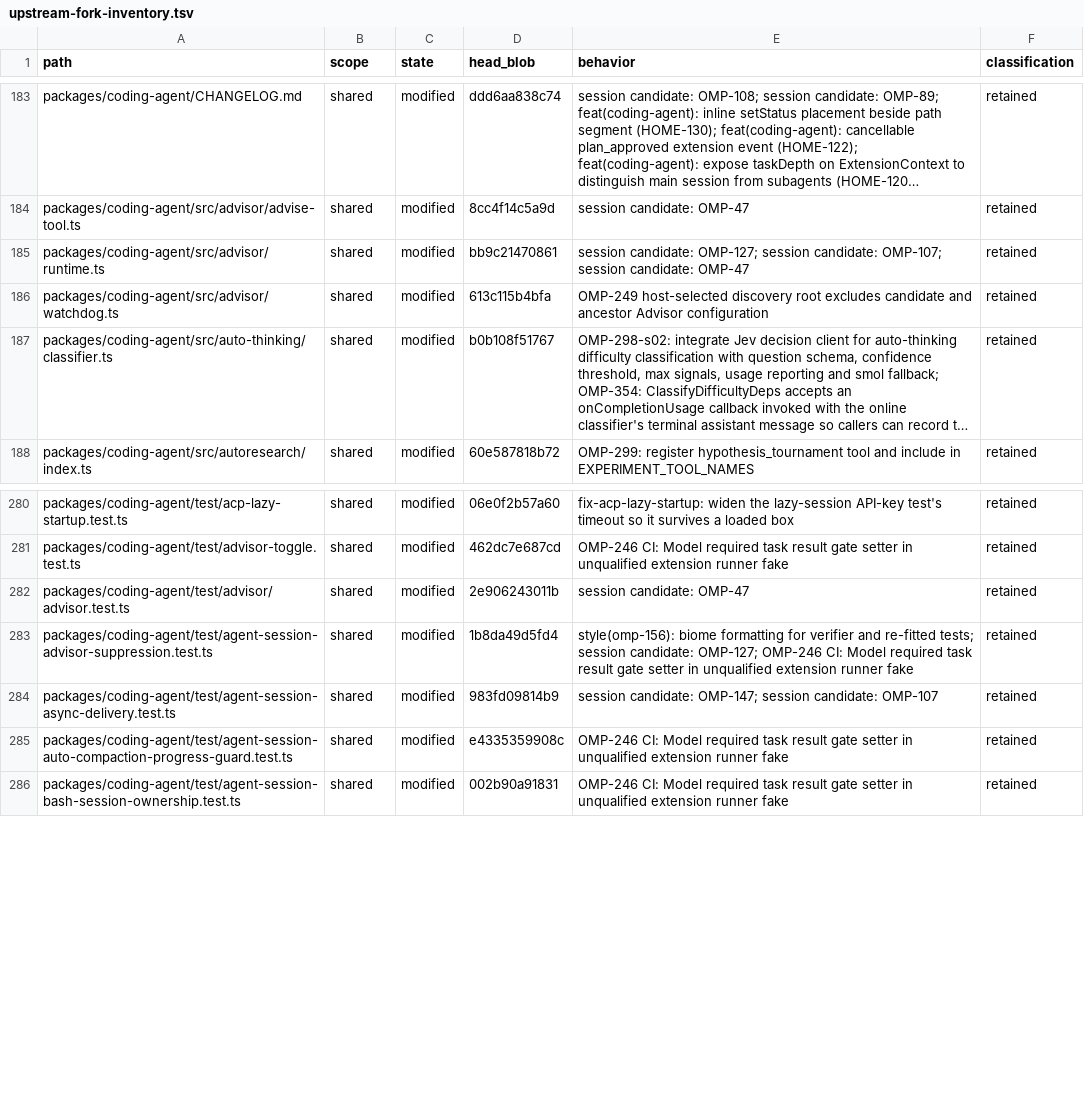
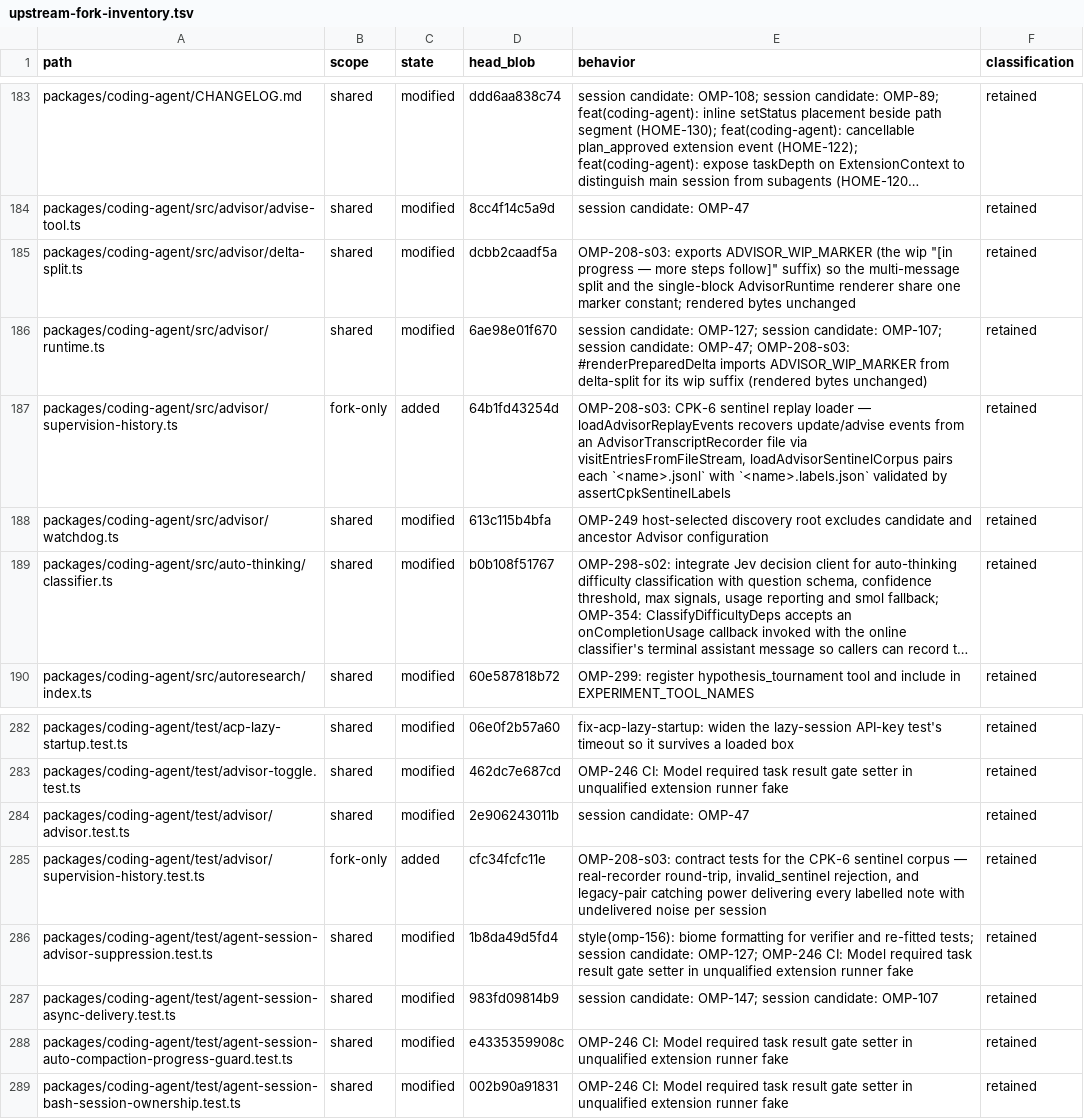
Before and after one commit to theturtlecsz/oh-my-pi, a TSV file: docs/upstream-fork-inventory.tsv, drawn as a sheet; only a part is shown, gaps mark what is left out; long unchanged cells end in …; addresses are those after the commit; the diff names each change by its address in the sheet, - before the commit and + after, or states it on an @@ line.

Commit message:
OMP-208-s03: export ADVISOR_WIP_MARKER and add CPK-6 sentinel replay loader

```diff
--- a/docs/upstream-fork-inventory.tsv
+++ b/docs/upstream-fork-inventory.tsv
+row 185: packages/coding-agent/src/advisor/delta-split.ts | shared | modified | dcbb2caadf5a | OMP-208-s03: exports ADVISOR_WIP_MARKER (the wip "[in progress — more steps follow]" suffix) so the multi-message split and the single-block AdvisorRuntime renderer share one marker constant; rendered bytes unchanged | retained
-D186 (head_blob): bb9c21470861
+D186 (head_blob): 6ae98e01f670
-E186 (behavior): …session candidate: OMP-47
+E186 (behavior): …session candidate: OMP-47; OMP-208-s03: #renderPreparedDelta imports ADVISOR_WIP_MARKER from delta-split for its wip suffix (rendered bytes unchanged)
+row 187: packages/coding-agent/src/advisor/supervision-history.ts | fork-only | added | 64b1fd43254d | OMP-208-s03: CPK-6 sentinel replay loader — loadAdvisorReplayEvents recovers update/advise events from an AdvisorTranscriptRecorder file via visitEntriesFromFileStream, loadAdvisorSentinelCorpus pairs each `<name>.jsonl` with `<name>.labels.json` validated by assertCpkSentinelLabels | retained
+row 285: packages/coding-agent/test/advisor/supervision-history.test.ts | fork-only | added | cfc34fcfc11e | OMP-208-s03: contract tests for the CPK-6 sentinel corpus — real-recorder round-trip, invalid_sentinel rejection, and legacy-pair catching power delivering every labelled note with undelivered noise per session | retained
```
Also changed, not shown: 4 other files.
